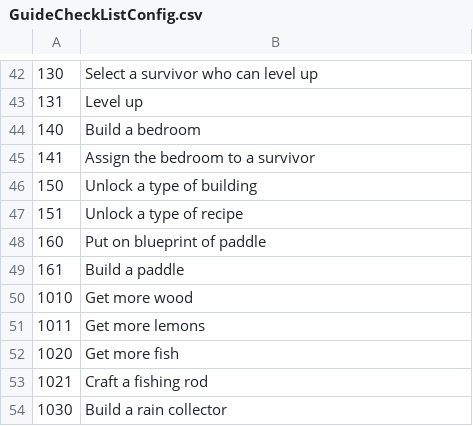
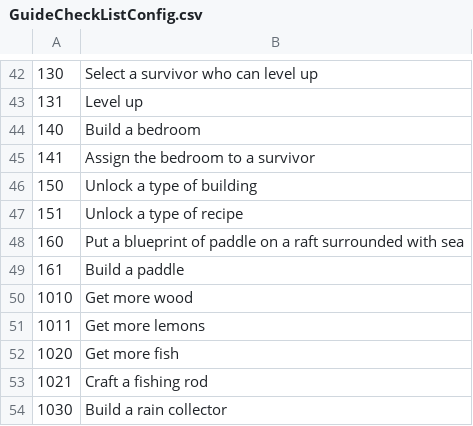
Before and after one commit to justusgamelab2016/LW-translation, a CSV file: language/eng/GuideCheckListConfig.csv, drawn as a sheet; only a part is shown, gaps mark what is left out; the diff covers the shown part only.

```diff
--- a/language/eng/GuideCheckListConfig.csv
+++ b/language/eng/GuideCheckListConfig.csv
@@ -47,3 +47,3 @@
 151,Unlock a type of recipe
-160,Put on blueprint of paddle
+160,Put a blueprint of paddle on a raft surrounded with sea
 161,Build a paddle
```
Also changed, not shown: 9 edited cells elsewhere in this file, language/eng/ui_text.csv.
